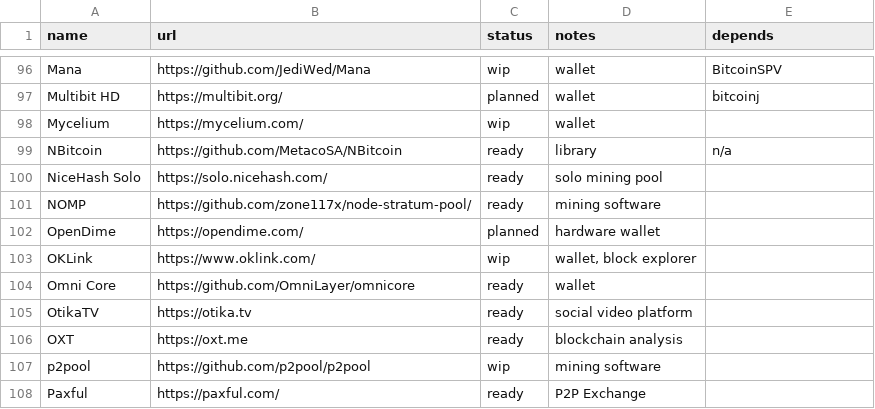
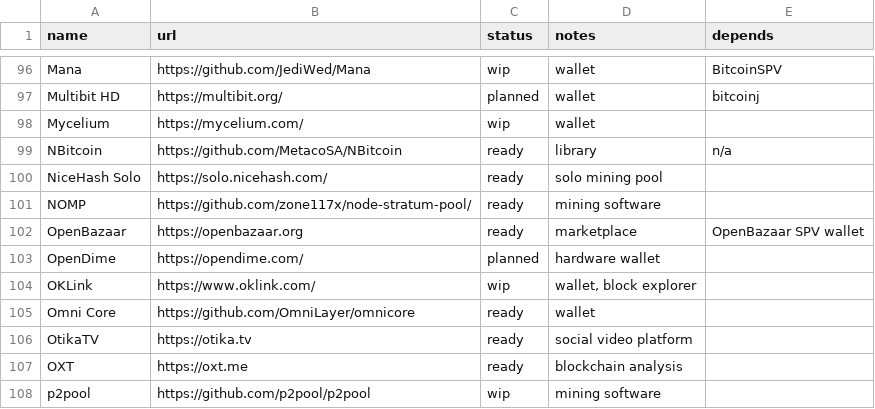
Before and after one commit to archive-of-deleted-repositories/jamesob__bitcoincore.org, a CSV file: _data/segwitsupport.csv, drawn as a sheet; only a part is shown, gaps mark what is left out; the shorter side is filled out with more unchanged rows.

Commit message:
Add OpenBazaar to SegWit support document.

```diff
--- a/_data/segwitsupport.csv
+++ b/_data/segwitsupport.csv
@@ -101,2 +101,3 @@ NiceHash Solo,https://solo.nicehash.com/,ready,solo mining pool,
 NOMP,https://github.com/zone117x/node-stratum-pool/,ready,mining software,
+OpenBazaar,https://openbazaar.org,ready,marketplace, OpenBazaar SPV wallet
 OpenDime,https://opendime.com/,planned,hardware wallet,
```
